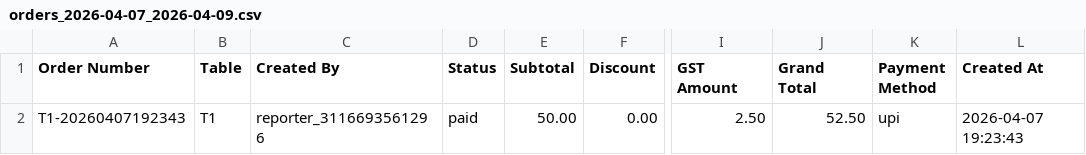
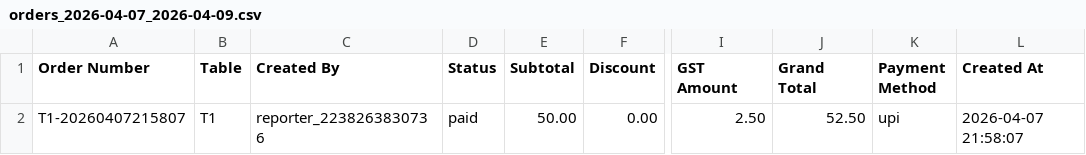
Before and after one commit to Er-Arif/Restaurant-POS-application, a CSV file: .runtime/exports/orders_2026-04-07_2026-04-09.csv, drawn as a sheet; only a part is shown, gaps mark what is left out; the diff names each change by its address in the sheet, - before the commit and + after, or states it on an @@ line.

```diff
--- a/.runtime/exports/orders_2026-04-07_2026-04-09.csv
+++ b/.runtime/exports/orders_2026-04-07_2026-04-09.csv
-A2 (Order Number): T1-20260407192343
+A2 (Order Number): T1-20260407215807
-C2 (Created By): reporter_3116693561296
+C2 (Created By): reporter_2238263830736
-L2 (Created At): 2026-04-07 19:23:43
+L2 (Created At): 2026-04-07 21:58:07
```
Also changed, not shown: 26 other files.
